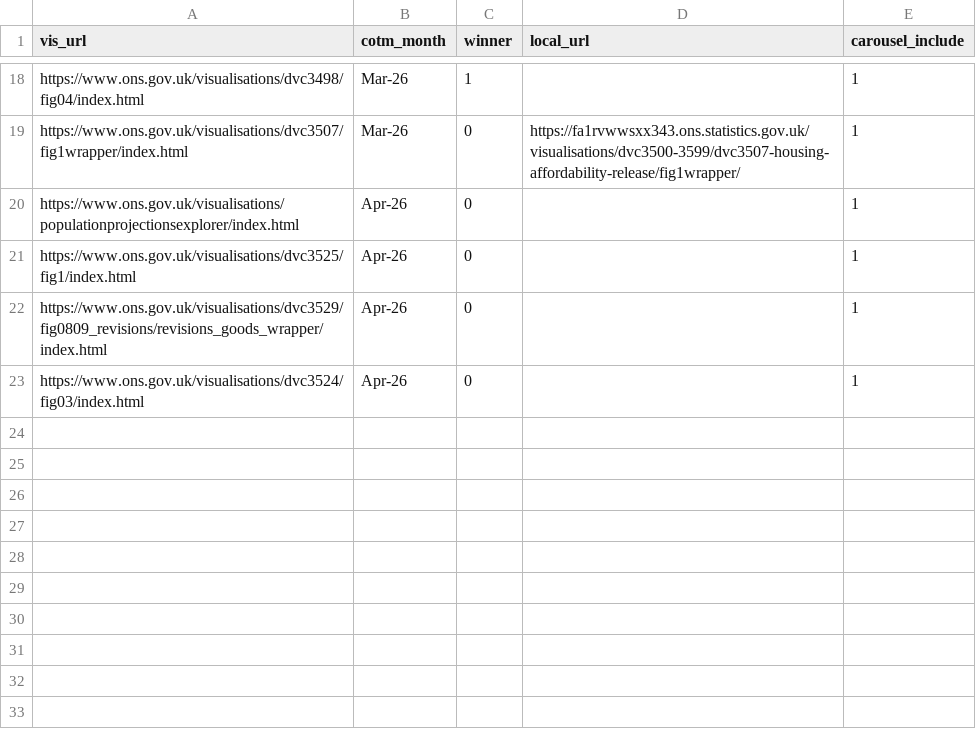
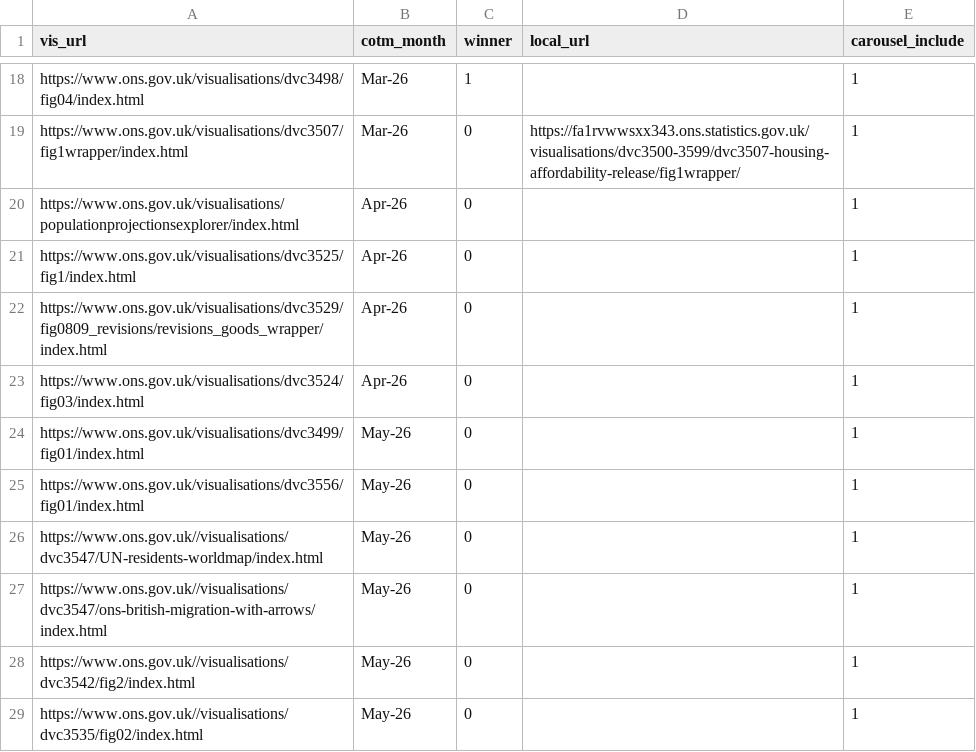
Before and after one commit to ONSdigital/ONSVisualJournalism, a CSV file: data/cotm.csv, drawn as a sheet; only a part is shown, gaps mark what is left out; the diff names each change by its address in the sheet, - before the commit and + after, or states it on an @@ line.

Commit message:
adding new cotm noms

```diff
--- a/data/cotm.csv
+++ b/data/cotm.csv
+row 24: https://www.ons.gov.uk/visualisations/dvc3499/fig01/index.html | May-26 | 0 |  | 1
+row 25: https://www.ons.gov.uk/visualisations/dvc3556/fig01/index.html | May-26 | 0 |  | 1
+row 26: https://www.ons.gov.uk//visualisations/dvc3547/UN-residents-worldmap/index.html | May-26 | 0 |  | 1
+row 27: https://www.ons.gov.uk//visualisations/dvc3547/ons-british-migration-with-arrows/index.html | May-26 | 0 |  | 1
+row 28: https://www.ons.gov.uk//visualisations/dvc3542/fig2/index.html | May-26 | 0 |  | 1
+row 29: https://www.ons.gov.uk//visualisations/dvc3535/fig02/index.html | May-26 | 0 |  | 1
```
